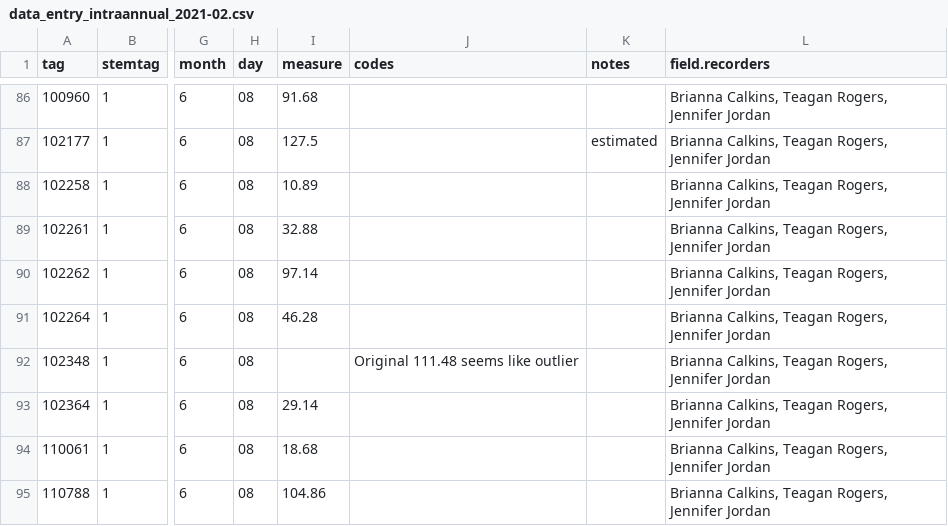
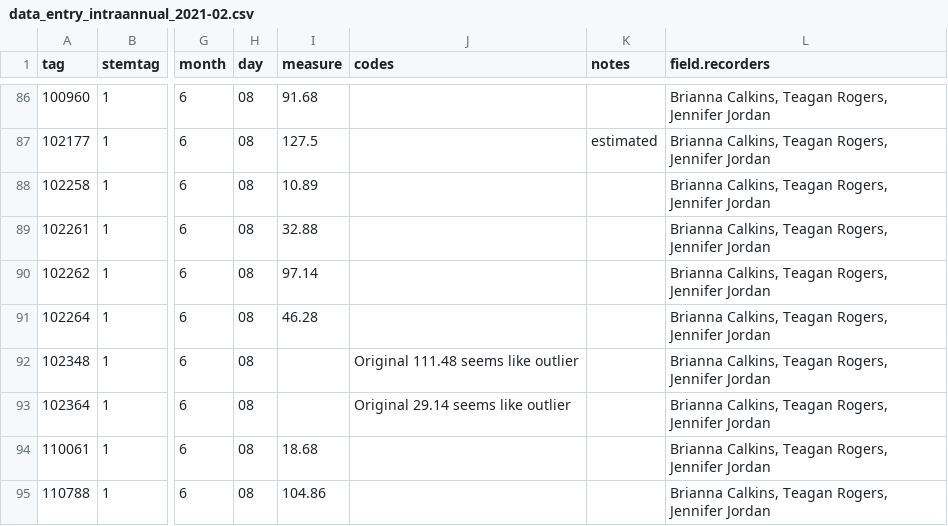
Before and after one commit to SCBI-ForestGEO/Dendrobands, a CSV file: resources/raw_data/2021/data_entry_intraannual_2021-02.csv, drawn as a sheet; only a part is shown, gaps mark what is left out; the diff names each change by its address in the sheet, - before the commit and + after, or states it on an @@ line.

Commit message:
tag 102364 removed outlier

```diff
--- a/resources/raw_data/2021/data_entry_intraannual_2021-02.csv
+++ b/resources/raw_data/2021/data_entry_intraannual_2021-02.csv
-I93 (measure): 29.14
+I93 (measure): (empty)
-J93 (codes): (empty)
+J93 (codes): Original 29.14 seems like outlier
```
